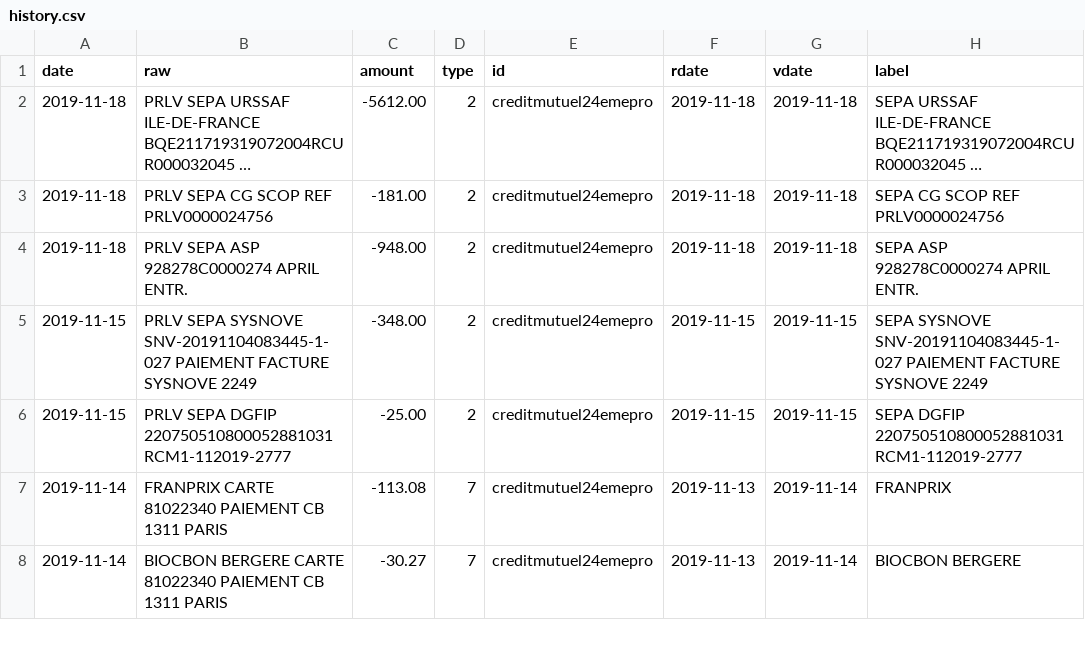
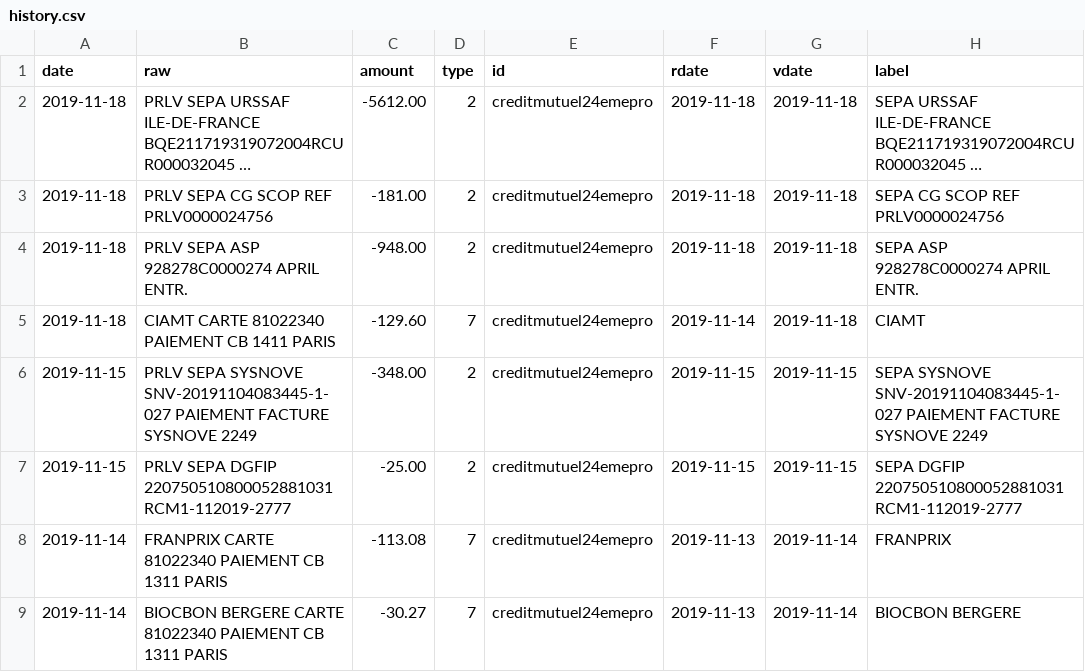
Before and after one commit to 24eme/banque, a CSV file: data/history.csv, drawn as a sheet; only a part is shown; long unchanged cells end in ….

Commit message:
Mise à jour des opérations

```diff
--- a/data/history.csv
+++ b/data/history.csv
@@ -4,2 +4,3 @@ date,"raw",amount,type,id,rdate,vdate,"label"
 2019-11-18,"PRLV SEPA ASP 928278C0000274 APRIL ENTR.",-948.00,2,creditmutuel24emepro,2019-11-18,2019-11-18,"SEPA ASP 928278C0000274 APRIL ENTR."
+2019-11-18,"CIAMT CARTE 81022340 PAIEMENT CB 1411 PARIS",-129.60,7,creditmutuel24emepro,2019-11-14,2019-11-18,"CIAMT"
 2019-11-15,"PRLV SEPA SYSNOVE SNV-20191104083445-1-027 PAIEMENT FACTURE SYSNOVE 2249",-348.00,2,creditmutuel24emepro,2019-11-15,2019-11-15,"SEPA SYSNOVE SNV-20191104083445-1-027 PAIEMENT FACTURE SYSNOVE 2249"
```
